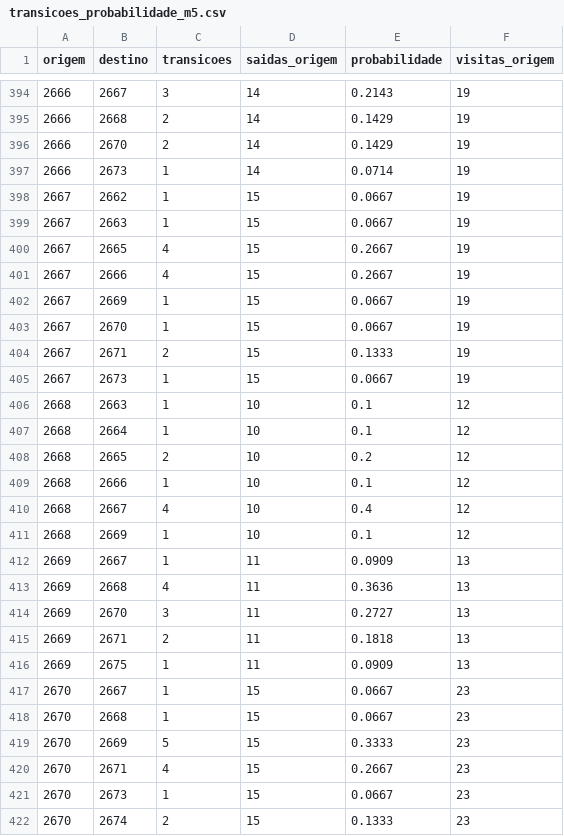
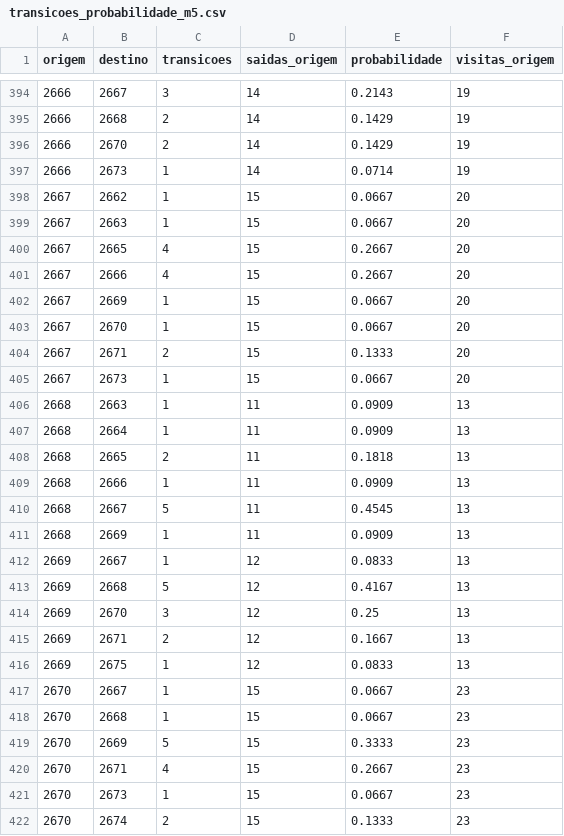
Before and after one commit to loucoparasempre00-ship-it/xauusd-bot-v2-, a CSV file: data/transicoes_probabilidade_m5.csv, drawn as a sheet; only a part is shown, gaps mark what is left out; the diff covers the shown part only.

```diff
--- a/data/transicoes_probabilidade_m5.csv
+++ b/data/transicoes_probabilidade_m5.csv
@@ -397,21 +397,21 @@ origem,destino,transicoes,saidas_origem,probabilidade,visitas_origem
 2666,2673,1,14,0.0714,19
-2667,2662,1,15,0.0667,19
-2667,2663,1,15,0.0667,19
-2667,2665,4,15,0.2667,19
-2667,2666,4,15,0.2667,19
-2667,2669,1,15,0.0667,19
-2667,2670,1,15,0.0667,19
-2667,2671,2,15,0.1333,19
-2667,2673,1,15,0.0667,19
-2668,2663,1,10,0.1,12
-2668,2664,1,10,0.1,12
-2668,2665,2,10,0.2,12
-2668,2666,1,10,0.1,12
-2668,2667,4,10,0.4,12
-2668,2669,1,10,0.1,12
-2669,2667,1,11,0.0909,13
-2669,2668,4,11,0.3636,13
-2669,2670,3,11,0.2727,13
-2669,2671,2,11,0.1818,13
-2669,2675,1,11,0.0909,13
+2667,2662,1,15,0.0667,20
+2667,2663,1,15,0.0667,20
+2667,2665,4,15,0.2667,20
+2667,2666,4,15,0.2667,20
+2667,2669,1,15,0.0667,20
+2667,2670,1,15,0.0667,20
+2667,2671,2,15,0.1333,20
+2667,2673,1,15,0.0667,20
+2668,2663,1,11,0.0909,13
+2668,2664,1,11,0.0909,13
+2668,2665,2,11,0.1818,13
+2668,2666,1,11,0.0909,13
+2668,2667,5,11,0.4545,13
+2668,2669,1,11,0.0909,13
+2669,2667,1,12,0.0833,13
+2669,2668,5,12,0.4167,13
+2669,2670,3,12,0.25,13
+2669,2671,2,12,0.1667,13
+2669,2675,1,12,0.0833,13
 2670,2667,1,15,0.0667,23
```
Also changed, not shown: 7 edited cells elsewhere in this file, data/eventos_bordas_m5.csv, data/historico_velas_m5.csv, 15 other files.
